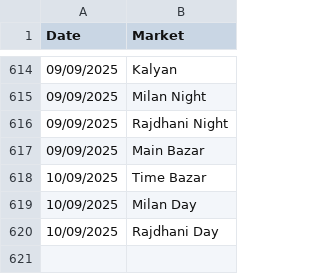
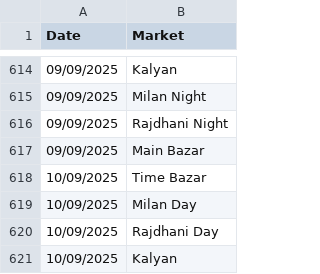
Before and after one commit to Vishalsnw/Kalyan_web, a CSV file: sent_messages.csv, drawn as a sheet; only a part is shown, gaps mark what is left out.

```diff
--- a/sent_messages.csv
+++ b/sent_messages.csv
@@ -620 +620,2 @@ Date,Market
 10/09/2025,Rajdhani Day
+10/09/2025,Kalyan
```
Also changed, not shown: satta_data.csv.
